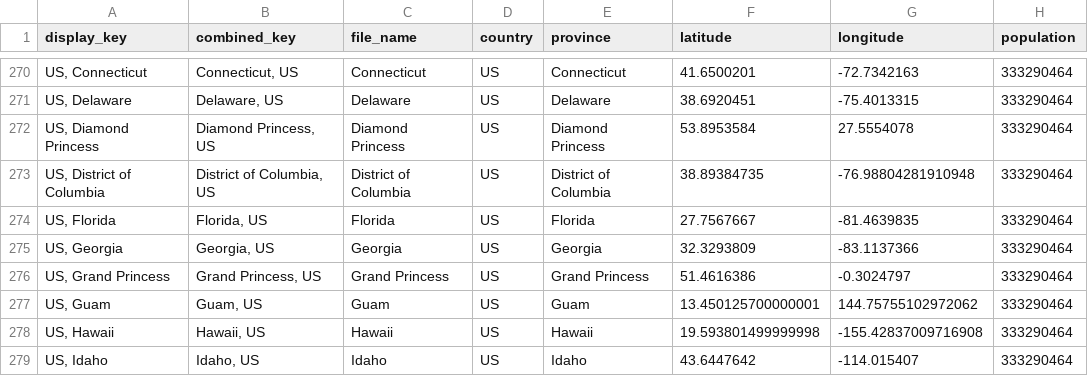
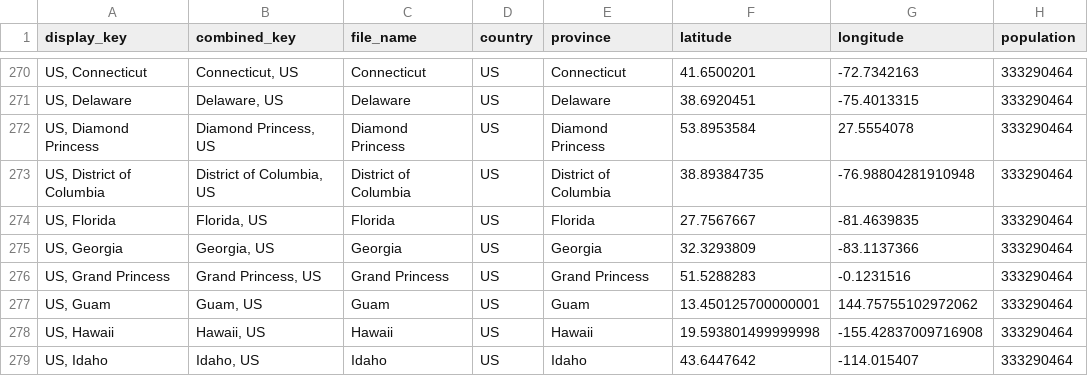
Before and after one commit to jpaulhart/BC-Covid-19-Data, a CSV file: CSV_Files/Index.csv, drawn as a sheet; only a part is shown, gaps mark what is left out; the diff names each change by its address in the sheet, - before the commit and + after, or states it on an @@ line.

```diff
--- a/CSV_Files/Index.csv
+++ b/CSV_Files/Index.csv
-F276 (latitude): 51.4616386
+F276 (latitude): 51.5288283
-G276 (longitude): -0.3024797
+G276 (longitude): -0.1231516
```
Also changed, not shown: CSV_Files/Grand Princess.csv, CSV_Files/Monaco.csv.
